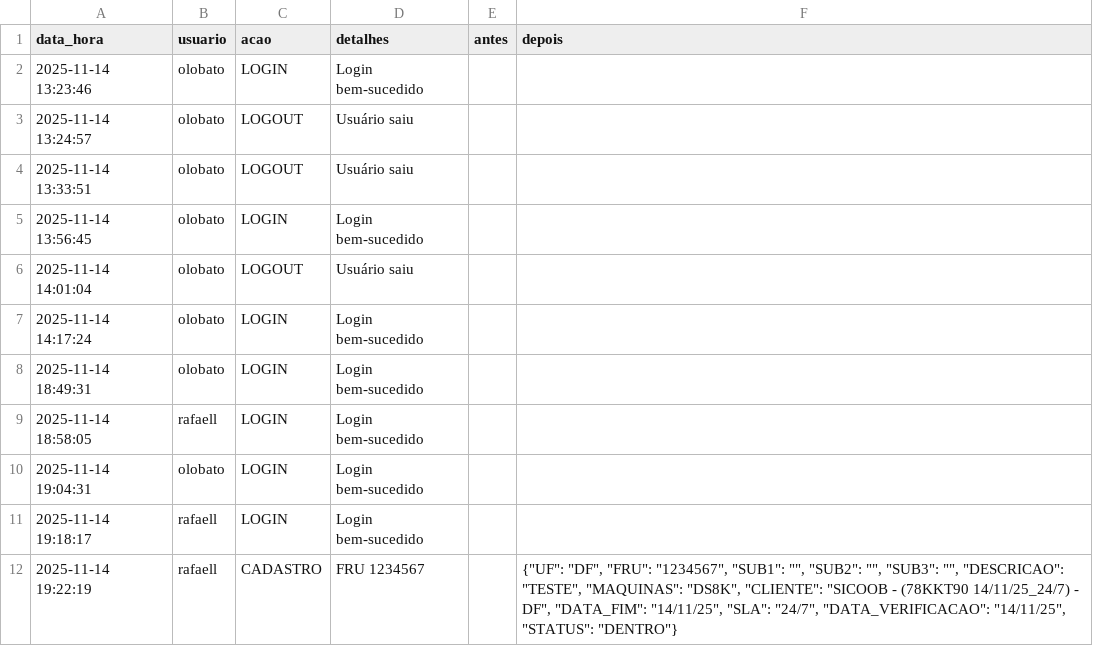
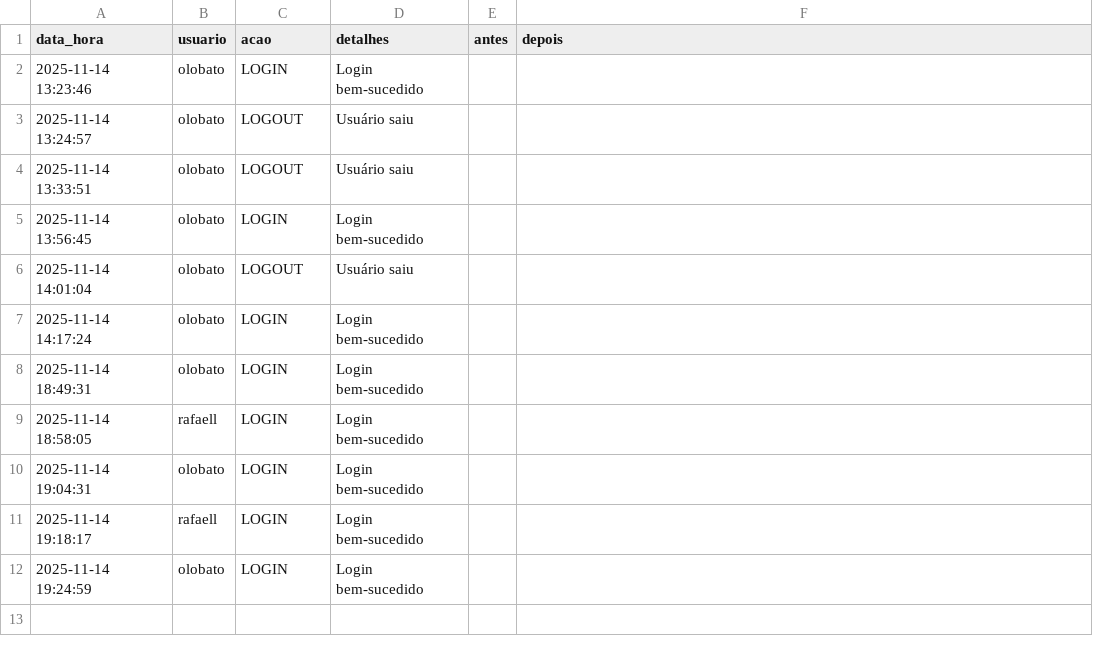
Before and after one commit to otavilobato/pecas1, a CSV file: logs.csv, drawn as a sheet.

Commit message:
Atualização automática logs (14/11/2025 19:24)

```diff
--- a/logs.csv
+++ b/logs.csv
@@ -11,2 +11,2 @@ data_hora,usuario,acao,detalhes,antes,depois
 2025-11-14 19:18:17,rafaell,LOGIN,Login bem-sucedido,,
-2025-11-14 19:22:19,rafaell,CADASTRO,FRU 1234567,,"{""UF"": ""DF"", ""FRU"": ""1234567"", ""SUB1"": """", ""SUB2"": """", ""SUB3"": """", ""DESCRICAO"": ""TESTE"", ""MAQUINAS"": ""DS8K"", ""CLIENTE"": ""SICOOB - (78KKT90 14/11/25_24/7) - DF"", ""DATA_FIM"": ""14/11/25"", ""SLA"": ""24/7"", ""DATA_VERIFICACAO"": ""14/11/25"", ""STATUS"": ""DENTRO""}"
+2025-11-14 19:24:59,olobato,LOGIN,Login bem-sucedido,,
```
